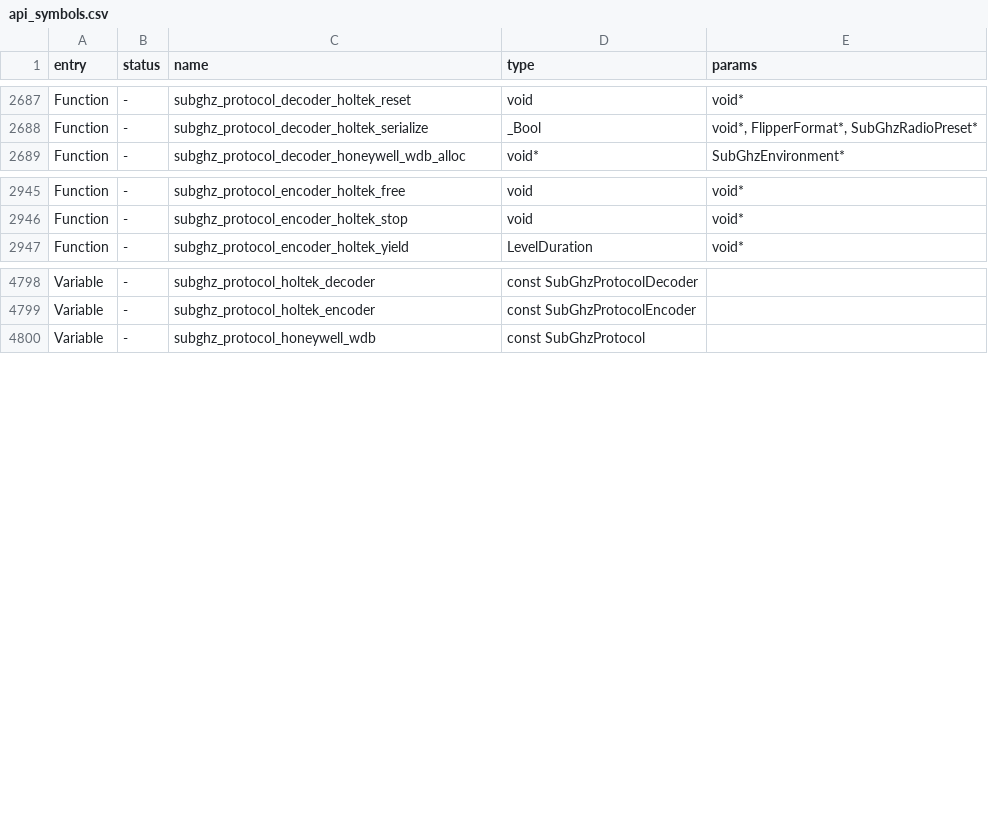
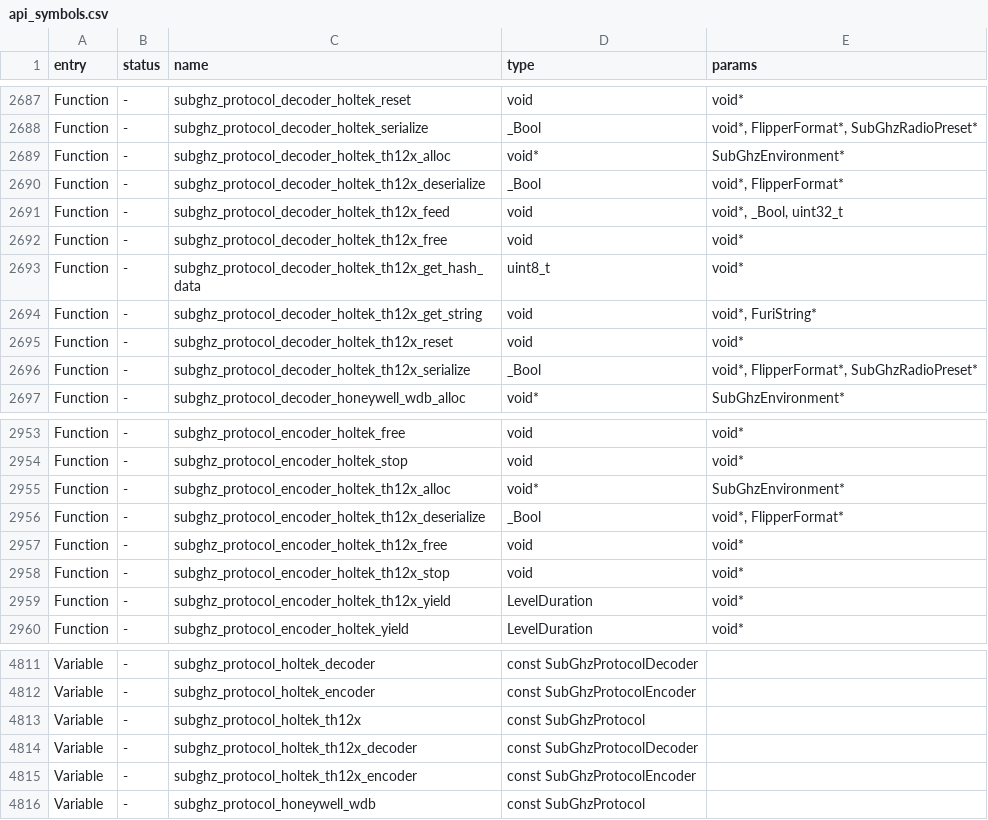
Before and after one commit to KuriGohan-Kamehameha/nXtreme-Firmware, a CSV file: firmware/targets/f7/api_symbols.csv, drawn as a sheet; only a part is shown, gaps mark what is left out; the diff names each change by its address in the sheet, - before the commit and + after, or states it on an @@ line.

Commit message:
Update API

```diff
--- a/firmware/targets/f7/api_symbols.csv
+++ b/firmware/targets/f7/api_symbols.csv
+row 2689: Function | - | subghz_protocol_decoder_holtek_th12x_alloc | void* | SubGhzEnvironment*
+row 2690: Function | - | subghz_protocol_decoder_holtek_th12x_deserialize | _Bool | void*, FlipperFormat*
+row 2691: Function | - | subghz_protocol_decoder_holtek_th12x_feed | void | void*, _Bool, uint32_t
+row 2692: Function | - | subghz_protocol_decoder_holtek_th12x_free | void | void*
+row 2693: Function | - | subghz_protocol_decoder_holtek_th12x_get_hash_data | uint8_t | void*
+row 2694: Function | - | subghz_protocol_decoder_holtek_th12x_get_string | void | void*, FuriString*
+row 2695: Function | - | subghz_protocol_decoder_holtek_th12x_reset | void | void*
+row 2696: Function | - | subghz_protocol_decoder_holtek_th12x_serialize | _Bool | void*, FlipperFormat*, SubGhzRadioPreset*
+row 2955: Function | - | subghz_protocol_encoder_holtek_th12x_alloc | void* | SubGhzEnvironment*
+row 2956: Function | - | subghz_protocol_encoder_holtek_th12x_deserialize | _Bool | void*, FlipperFormat*
+row 2957: Function | - | subghz_protocol_encoder_holtek_th12x_free | void | void*
+row 2958: Function | - | subghz_protocol_encoder_holtek_th12x_stop | void | void*
+row 2959: Function | - | subghz_protocol_encoder_holtek_th12x_yield | LevelDuration | void*
+row 4813: Variable | - | subghz_protocol_holtek_th12x | const SubGhzProtocol
+row 4814: Variable | - | subghz_protocol_holtek_th12x_decoder | const SubGhzProtocolDecoder
+row 4815: Variable | - | subghz_protocol_holtek_th12x_encoder | const SubGhzProtocolEncoder
```
